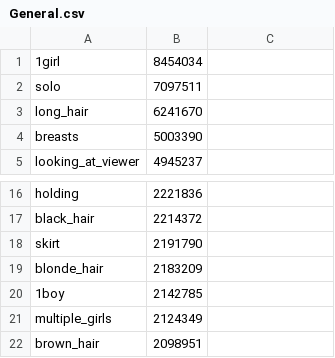
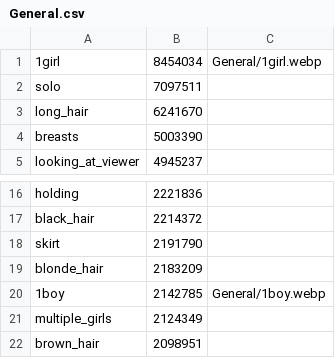
Before and after one commit to Lariany-Yana/AnimaTagCompleter, a CSV file: tags/Danbooru/General.csv, drawn as a sheet; only a part is shown, gaps mark what is left out.

```diff
--- a/tags/Danbooru/General.csv
+++ b/tags/Danbooru/General.csv
@@ -1,2 +1,2 @@
-1girl,8454034
+1girl,8454034,"General/1girl.webp"
 solo,7097511
@@ -19,3 +19,3 @@ skirt,2191790
 blonde_hair,2183209
-1boy,2142785
+1boy,2142785,"General/1boy.webp"
 multiple_girls,2124349
```
Also changed, not shown: tags/Gelbooru/Metadata.csv, tags/Safebooru/Metadata.csv, 32 other files.
